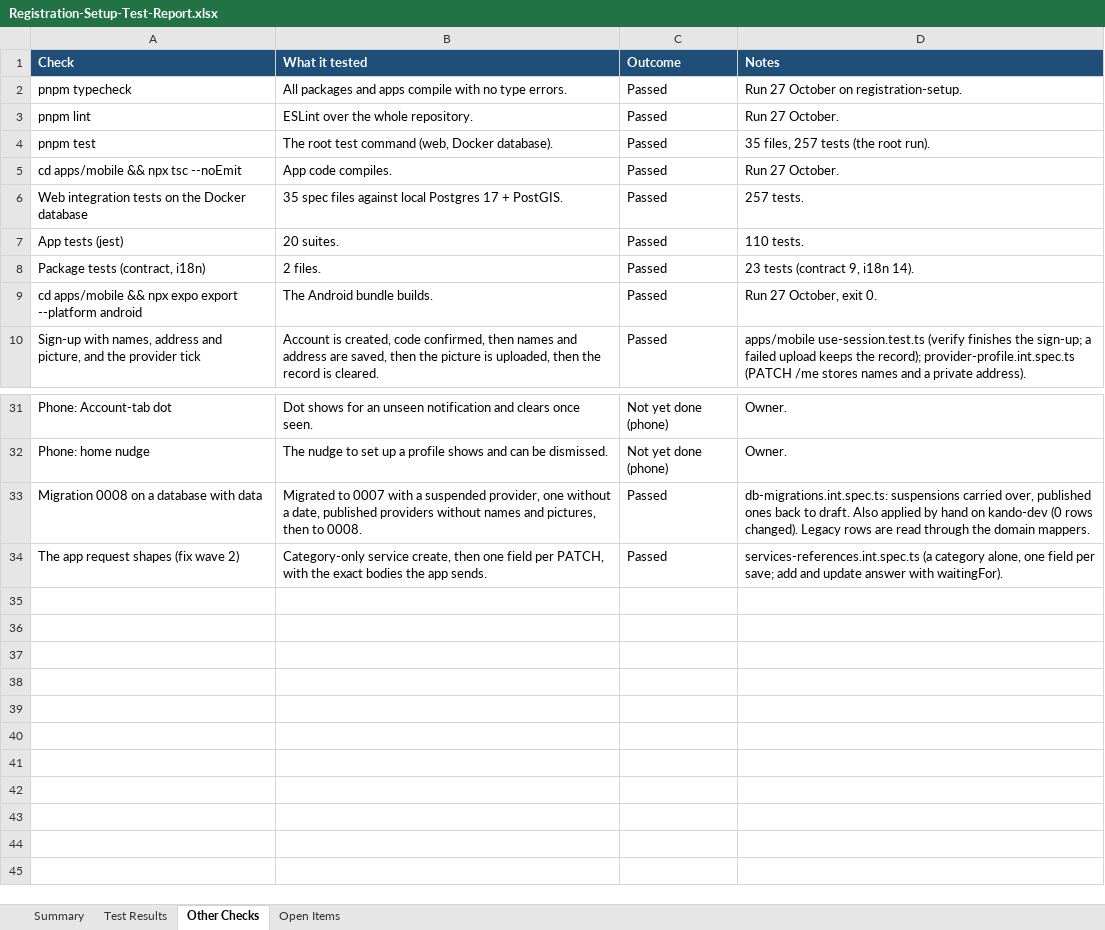
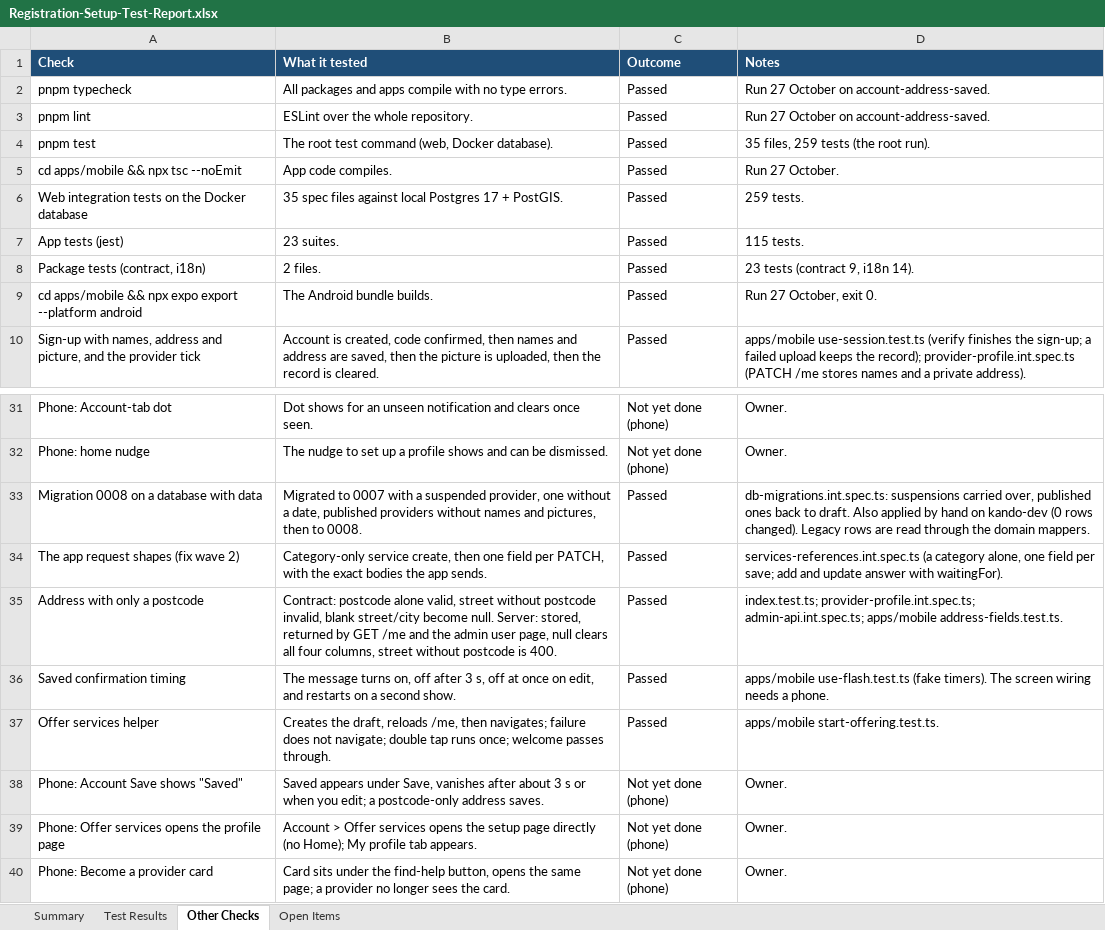
Before and after one commit to Liezljvv74/KANDO, an Excel workbook: Reports/Registration-Setup-Test-Report.xlsx, sheet Other Checks, drawn as a sheet; only a part is shown, gaps mark what is left out; values as stored, in another font and other column widths than the file's, no borders; the diff names each change by its address in the sheet, - before the commit and + after, or states it on an @@ line.

Commit message:
docs: test report and README counts for the phone-test fixes

```diff
--- a/Reports/Registration-Setup-Test-Report.xlsx (sheet Other Checks)
+++ b/Reports/Registration-Setup-Test-Report.xlsx (sheet Other Checks)
-D2 (Notes): Run 27 October on registration-setup.
+D2 (Notes): Run 27 October on account-address-saved.
-D3 (Notes): Run 27 October.
+D3 (Notes): Run 27 October on account-address-saved.
-D4 (Notes): 35 files, 257 tests (the root run).
+D4 (Notes): 35 files, 259 tests (the root run).
-D6 (Notes): 257 tests.
+D6 (Notes): 259 tests.
-B7 (What it tested): 20 suites.
+B7 (What it tested): 23 suites.
-D7 (Notes): 110 tests.
+D7 (Notes): 115 tests.
+row 35: Address with only a postcode | Contract: postcode alone valid, street without postcode invalid, blank street/city become null. Server: stored, returned by GET /me and the admin user page, null clears all four columns, street without postcode is 400. | Passed | index.test.ts; provider-profile.int.spec.ts; admin-api.int.spec.ts; apps/mobile address-fields.test.ts.
+row 36: Saved confirmation timing | The message turns on, off after 3 s, off at once on edit, and restarts on a second show. | Passed | apps/mobile use-flash.test.ts (fake timers). The screen wiring needs a phone.
+row 37: Offer services helper | Creates the draft, reloads /me, then navigates; failure does not navigate; double tap runs once; welcome passes through. | Passed | apps/mobile start-offering.test.ts.
+row 38: Phone: Account Save shows "Saved" | Saved appears under Save, vanishes after about 3 s or when you edit; a postcode-only address saves. | Not yet done (phone) | Owner.
+row 39: Phone: Offer services opens the profile page | Account > Offer services opens the setup page directly (no Home); My profile tab appears. | Not yet done (phone) | Owner.
+row 40: Phone: Become a provider card | Card sits under the find-help button, opens the same page; a provider no longer sees the card. | Not yet done (phone) | Owner.
```
Also changed, not shown: sheet Test Results, sheet Open Items, sheet Summary, 1 other file.
